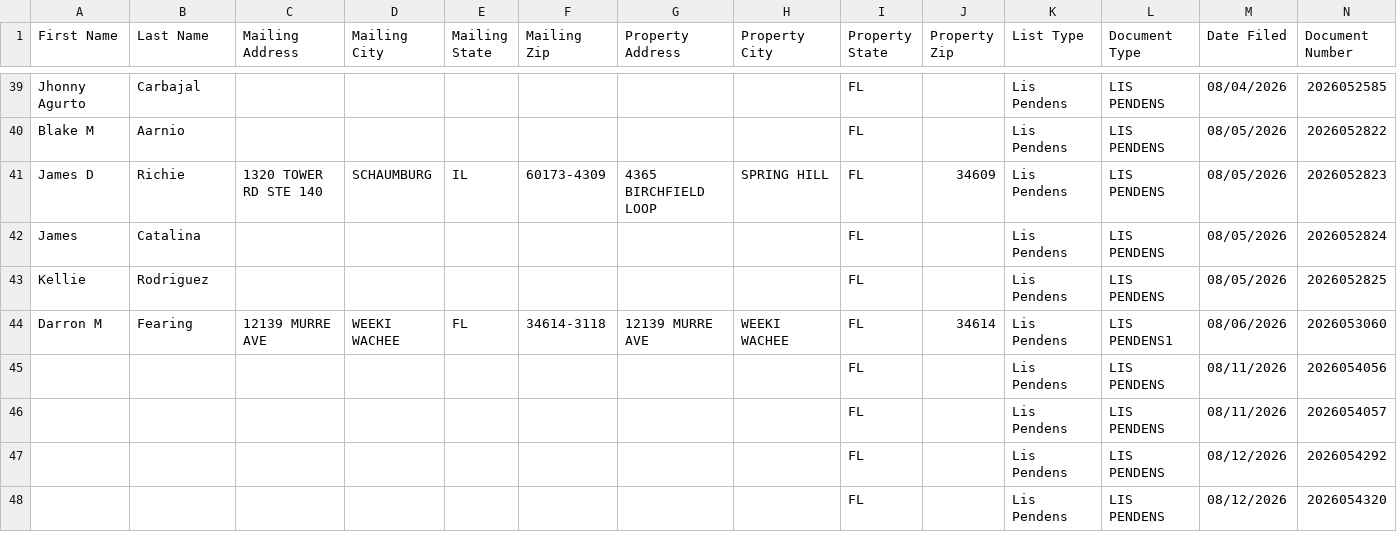
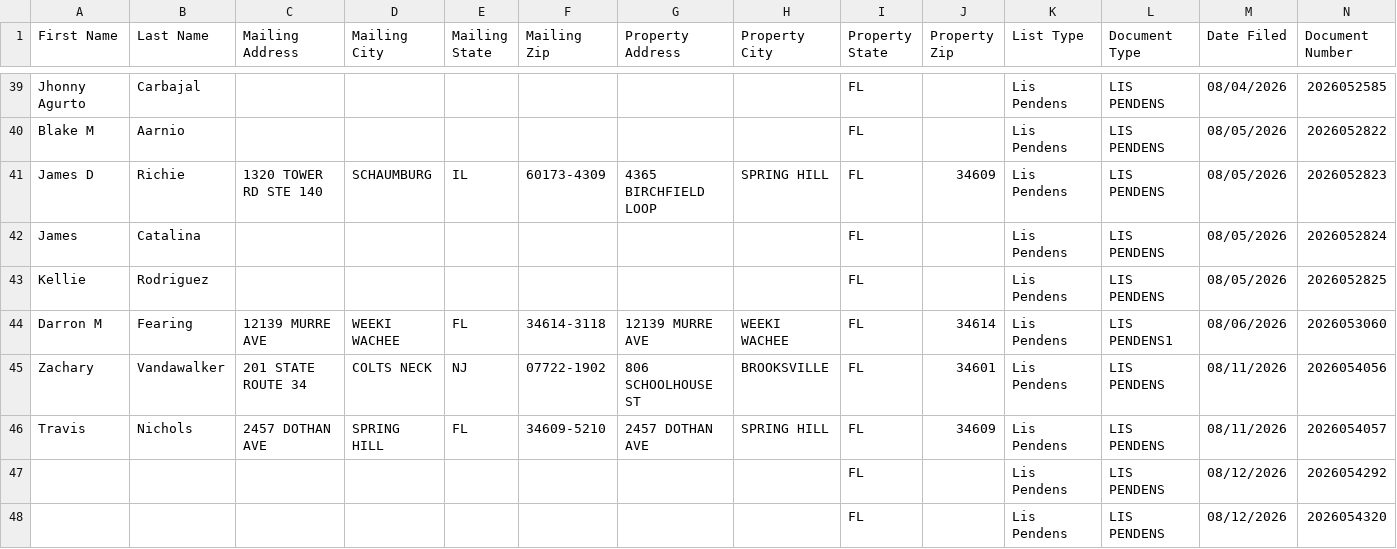
Before and after one commit to davidgunz13/hernando-lead-scraper, a CSV file: dashboard/datasift_export.csv, drawn as a sheet; only a part is shown, gaps mark what is left out; removed rows and columns are numbered as before the commit, all else as after; rows hold the shown columns only; the diff covers the shown part only; the diff names each change by its address in the sheet, - before the commit and + after, or states it on an @@ line.

```diff
--- a/dashboard/datasift_export.csv
+++ b/dashboard/datasift_export.csv
-row 45:  |  |  |  |  |  |  |  | FL |  | Lis Pendens | LIS PENDENS | 08/11/2026 | 2026054056
-row 46:  |  |  |  |  |  |  |  | FL |  | Lis Pendens | LIS PENDENS | 08/11/2026 | 2026054057
+row 45: Zachary | Vandawalker | 201 STATE ROUTE 34 | COLTS NECK | NJ | 07722-1902 | 806 SCHOOLHOUSE ST | BROOKSVILLE | FL | 34601 | Lis Pendens | LIS PENDENS | 08/11/2026 | 2026054056
+row 46: Travis | Nichols | 2457 DOTHAN AVE | SPRING HILL | FL | 34609-5210 | 2457 DOTHAN AVE | SPRING HILL | FL | 34609 | Lis Pendens | LIS PENDENS | 08/11/2026 | 2026054057
```
Also changed, not shown: 3 added rows, 2 removed rows and 2 edited cells elsewhere in this file, data/datasift_export.csv, 2 other files.
